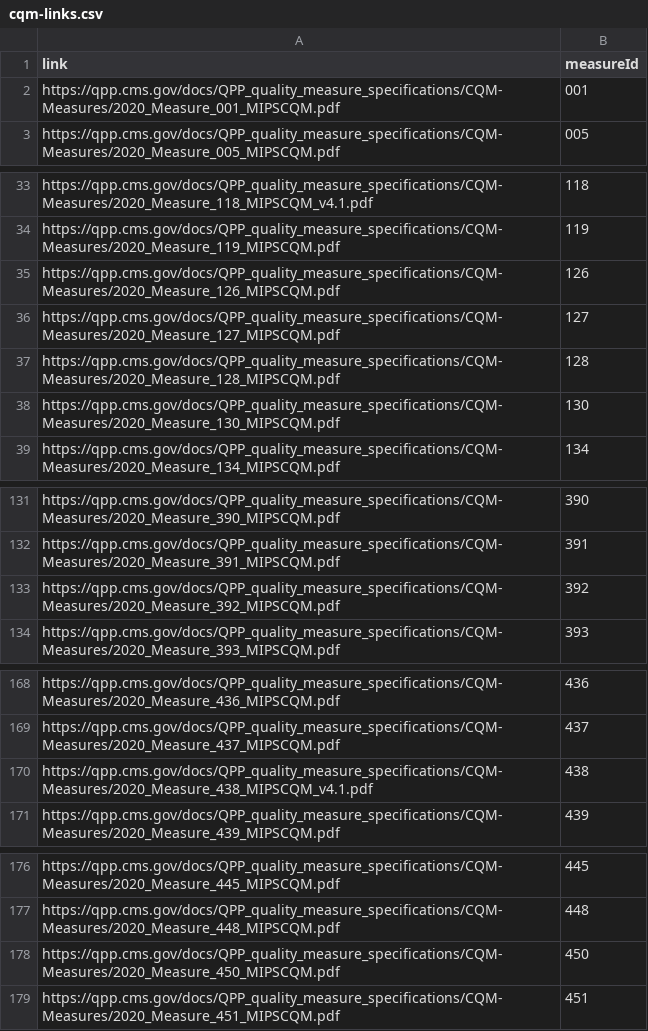
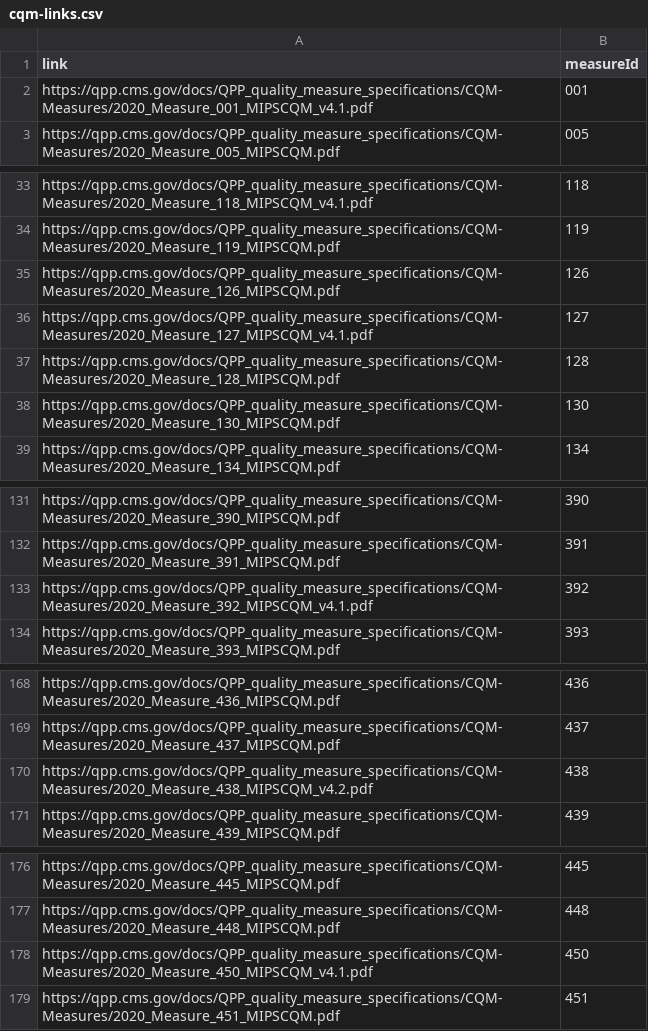
Before and after one commit to CMSgov/qpp-measures-data, a CSV file: util/measures/2020/cqm-links.csv, drawn as a sheet; only a part is shown, gaps mark what is left out.

```diff
--- a/util/measures/2020/cqm-links.csv
+++ b/util/measures/2020/cqm-links.csv
@@ -1,3 +1,3 @@
 link,measureId
-https://qpp.cms.gov/docs/QPP_quality_measure_specifications/CQM-Measures/2020_Measure_001_MIPSCQM.pdf,001
+https://qpp.cms.gov/docs/QPP_quality_measure_specifications/CQM-Measures/2020_Measure_001_MIPSCQM_v4.1.pdf,001
 https://qpp.cms.gov/docs/QPP_quality_measure_specifications/CQM-Measures/2020_Measure_005_MIPSCQM.pdf,005
@@ -35,3 +35,3 @@ https://qpp.cms.gov/docs/QPP_quality_measure_specifications/CQM-Measures/2020_Me
 https://qpp.cms.gov/docs/QPP_quality_measure_specifications/CQM-Measures/2020_Measure_126_MIPSCQM.pdf,126
-https://qpp.cms.gov/docs/QPP_quality_measure_specifications/CQM-Measures/2020_Measure_127_MIPSCQM.pdf,127
+https://qpp.cms.gov/docs/QPP_quality_measure_specifications/CQM-Measures/2020_Measure_127_MIPSCQM_v4.1.pdf,127
 https://qpp.cms.gov/docs/QPP_quality_measure_specifications/CQM-Measures/2020_Measure_128_MIPSCQM.pdf,128
@@ -132,3 +132,3 @@ https://qpp.cms.gov/docs/QPP_quality_measure_specifications/CQM-Measures/2020_Me
 https://qpp.cms.gov/docs/QPP_quality_measure_specifications/CQM-Measures/2020_Measure_391_MIPSCQM.pdf,391
-https://qpp.cms.gov/docs/QPP_quality_measure_specifications/CQM-Measures/2020_Measure_392_MIPSCQM.pdf,392
+https://qpp.cms.gov/docs/QPP_quality_measure_specifications/CQM-Measures/2020_Measure_392_MIPSCQM_v4.1.pdf,392
 https://qpp.cms.gov/docs/QPP_quality_measure_specifications/CQM-Measures/2020_Measure_393_MIPSCQM.pdf,393
@@ -169,3 +169,3 @@ https://qpp.cms.gov/docs/QPP_quality_measure_specifications/CQM-Measures/2020_Me
 https://qpp.cms.gov/docs/QPP_quality_measure_specifications/CQM-Measures/2020_Measure_437_MIPSCQM.pdf,437
-https://qpp.cms.gov/docs/QPP_quality_measure_specifications/CQM-Measures/2020_Measure_438_MIPSCQM_v4.1.pdf,438
+https://qpp.cms.gov/docs/QPP_quality_measure_specifications/CQM-Measures/2020_Measure_438_MIPSCQM_v4.2.pdf,438
 https://qpp.cms.gov/docs/QPP_quality_measure_specifications/CQM-Measures/2020_Measure_439_MIPSCQM.pdf,439
@@ -177,3 +177,3 @@ https://qpp.cms.gov/docs/QPP_quality_measure_specifications/CQM-Measures/2020_Me
 https://qpp.cms.gov/docs/QPP_quality_measure_specifications/CQM-Measures/2020_Measure_448_MIPSCQM.pdf,448
-https://qpp.cms.gov/docs/QPP_quality_measure_specifications/CQM-Measures/2020_Measure_450_MIPSCQM.pdf,450
+https://qpp.cms.gov/docs/QPP_quality_measure_specifications/CQM-Measures/2020_Measure_450_MIPSCQM_v4.1.pdf,450
 https://qpp.cms.gov/docs/QPP_quality_measure_specifications/CQM-Measures/2020_Measure_451_MIPSCQM.pdf,451
```
Also changed, not shown: util/measures/2020/web-interface-links.csv, 3 other files.
